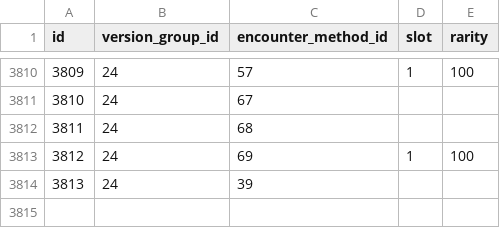
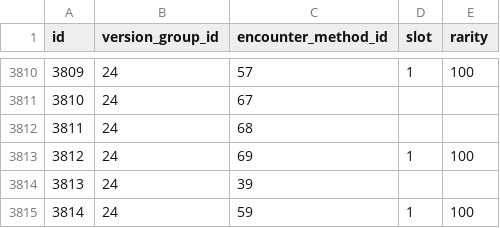
Before and after one commit to jemarq04/pokeapi, a CSV file: data/v2/csv/encounter_slots.csv, drawn as a sheet; only a part is shown, gaps mark what is left out; the diff names each change by its address in the sheet, - before the commit and + after, or states it on an @@ line.

Commit message:
fix: set fixed wanderer encounters in the air to the appropriate encounter method

```diff
--- a/data/v2/csv/encounter_slots.csv
+++ b/data/v2/csv/encounter_slots.csv
+row 3815: 3814 | 24 | 59 | 1 | 100
```
Also changed, not shown: 1 other file.
